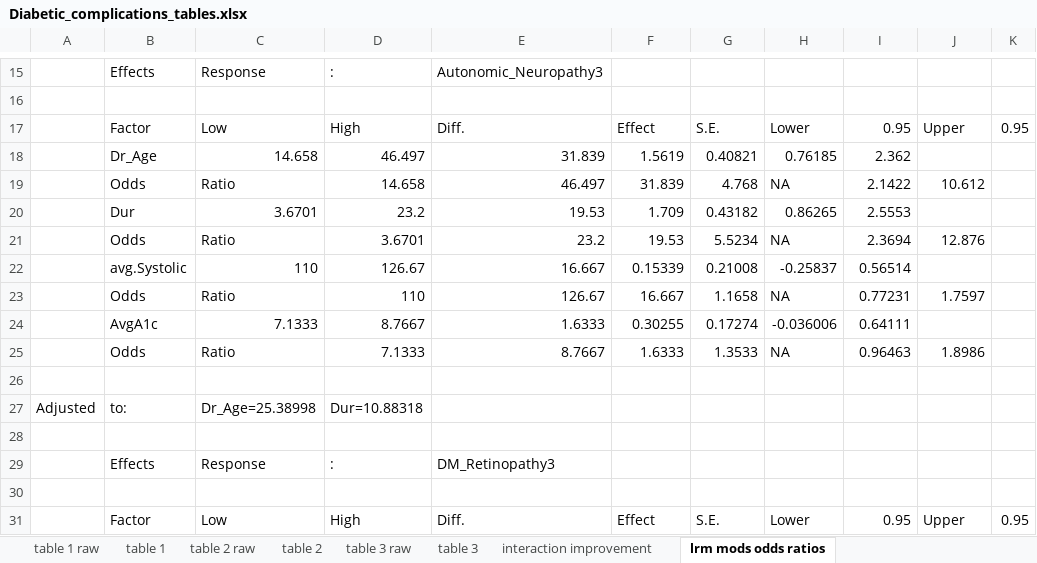
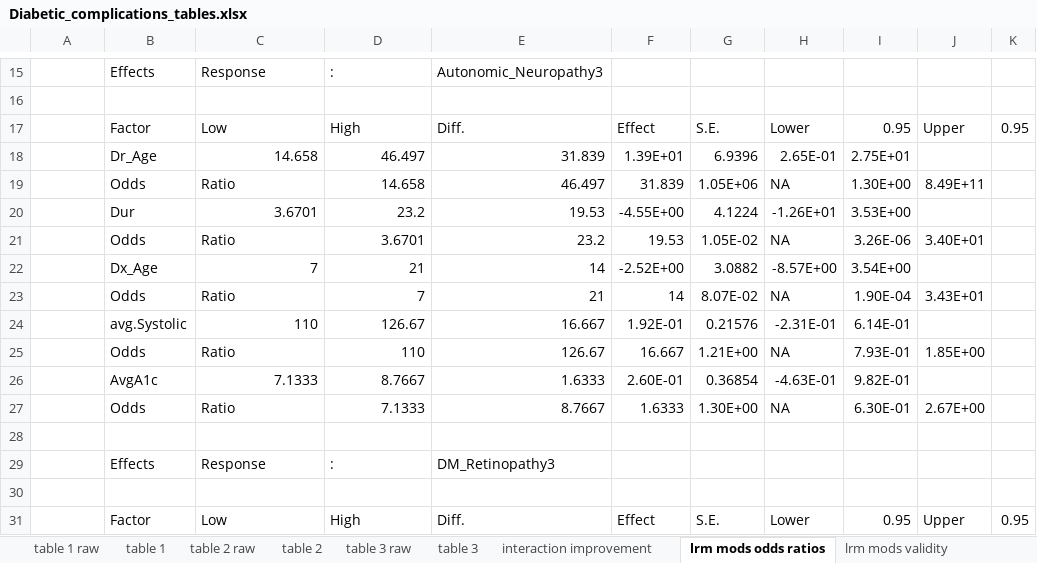
Before and after one commit to pmtran5884/T1D_Complications, an Excel workbook: Diabetic_complications_tables.xlsx, sheet lrm mods odds ratios, drawn as a sheet; only a part is shown, gaps mark what is left out; values as stored, in another font and other column widths than the file's, no borders; removed rows and columns are numbered as before the commit, all else as after; the diff covers the shown part only; the diff names each change by its address in the sheet, - before the commit and + after, or states it on an @@ line.

```diff
--- a/Diabetic_complications_tables.xlsx (sheet lrm mods odds ratios)
+++ b/Diabetic_complications_tables.xlsx (sheet lrm mods odds ratios)
+sheet tab: lrm mods validity
-F18: 1.5619
+F18: 1.39E+01
-G18: 0.40821
+G18: 6.9396
-H18: 0.76185
+H18: 2.65E-01
-I18: 2.362
+I18: 2.75E+01
-G19: 4.768
+G19: 1.05E+06
-I19: 2.1422
+I19: 1.30E+00
-J19: 10.612
+J19: 8.49E+11
-F20: 1.709
+F20: -4.55E+00
-G20: 0.43182
+G20: 4.1224
-H20: 0.86265
+H20: -1.26E+01
-I20: 2.5553
+I20: 3.53E+00
-G21: 5.5234
+G21: 1.05E-02
-I21: 2.3694
+I21: 3.26E-06
-J21: 12.876
+J21: 3.40E+01
-row 22:  | avg.Systolic | 110 | 126.67 | 16.667 | 0.15339 | 0.21008 | -0.25837 | 0.56514
+row 22:  | Dx_Age | 7 | 21 | 14 | -2.52E+00 | 3.0882 | -8.57E+00 | 3.54E+00
+row 23:  | Odds | Ratio | 7 | 21 | 14 | 8.07E-02 | NA | 1.90E-04 | 3.43E+01
+row 24:  | avg.Systolic | 110 | 126.67 | 16.667 | 1.92E-01 | 0.21576 | -2.31E-01 | 6.14E-01
-G25: 1.1658
+G25: 1.21E+00
-I25: 0.77231
+I25: 7.93E-01
-J25: 1.7597
+J25: 1.85E+00
-F26: 0.30255
+F26: 2.60E-01
-G26: 0.17274
+G26: 0.36854
-H26: -0.036006
+H26: -4.63E-01
-I26: 0.64111
+I26: 9.82E-01
-G27: 1.3533
+G27: 1.30E+00
-I27: 0.96463
+I27: 6.30E-01
-J27: 1.8986
+J27: 2.67E+00
-row 26: (empty)
-row 27: Adjusted | to: | Dr_Age=25.38998 | Dur=10.88318
```
Also changed, not shown: 49 added rows, 27 removed rows and 91 edited cells elsewhere in this sheet, sheet table 3, 10 other files.
